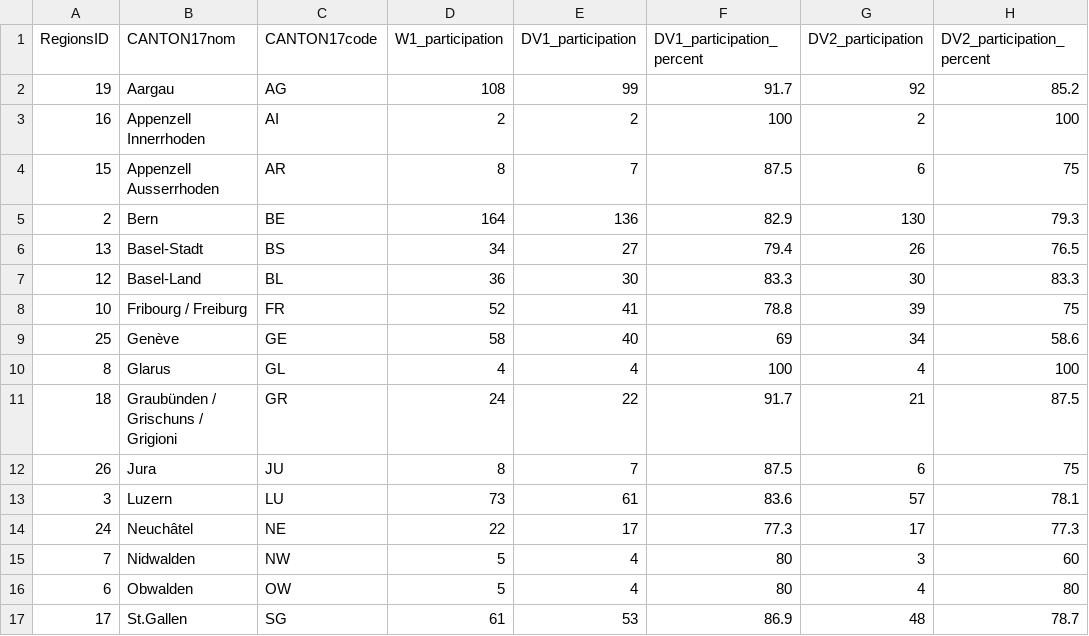
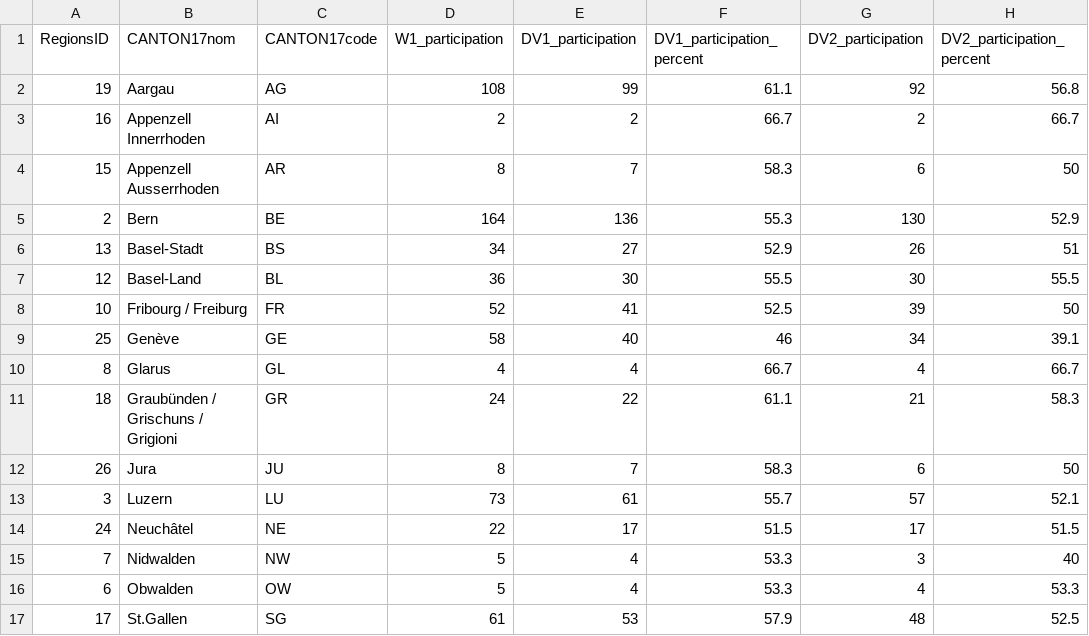
Before and after one commit to openscienceunil/D3, a CSV file: datapilot.csv, drawn as a sheet; only a part is shown; the diff covers the shown part only.

```diff
--- a/datapilot.csv
+++ b/datapilot.csv
@@ -1,17 +1,17 @@
 RegionsID,CANTON17nom,CANTON17code,W1_participation,DV1_participation,DV1_participation_percent,DV2_participation,DV2_participation_percent
-19,Aargau,AG,108,99,91.7,92,85.2
-16,Appenzell Innerrhoden ,AI,2,2,100,2,100
-15,Appenzell Ausserrhoden ,AR,8,7,87.5,6,75
-2,Bern,BE,164,136,82.9,130,79.3
-13,Basel-Stadt ,BS,34,27,79.4,26,76.5
-12,Basel-Land,BL,36,30,83.3,30,83.3
-10,Fribourg / Freiburg,FR,52,41,78.8,39,75
-25,Genève,GE,58,40,69,34,58.6
-8,Glarus,GL,4,4,100,4,100
-18,Graubünden / Grischuns / Grigioni,GR,24,22,91.7,21,87.5
-26,Jura,JU,8,7,87.5,6,75
-3,Luzern,LU,73,61,83.6,57,78.1
-24,Neuchâtel ,NE,22,17,77.3,17,77.3
-7,Nidwalden,NW,5,4,80,3,60
-6,Obwalden,OW,5,4,80,4,80
-17,St.Gallen ,SG,61,53,86.9,48,78.7
+19,Aargau,AG,108,99,61.1,92,56.8
+16,Appenzell Innerrhoden ,AI,2,2,66.7,2,66.7
+15,Appenzell Ausserrhoden ,AR,8,7,58.3,6,50
+2,Bern,BE,164,136,55.3,130,52.9
+13,Basel-Stadt ,BS,34,27,52.9,26,51
+12,Basel-Land,BL,36,30,55.5,30,55.5
+10,Fribourg / Freiburg,FR,52,41,52.5,39,50
+25,Genève,GE,58,40,46,34,39.1
+8,Glarus,GL,4,4,66.7,4,66.7
+18,Graubünden / Grischuns / Grigioni,GR,24,22,61.1,21,58.3
+26,Jura,JU,8,7,58.3,6,50
+3,Luzern,LU,73,61,55.7,57,52.1
+24,Neuchâtel ,NE,22,17,51.5,17,51.5
+7,Nidwalden,NW,5,4,53.3,3,40
+6,Obwalden,OW,5,4,53.3,4,53.3
+17,St.Gallen ,SG,61,53,57.9,48,52.5
```
Also changed, not shown: 20 edited cells elsewhere in this file, 4 other files.
